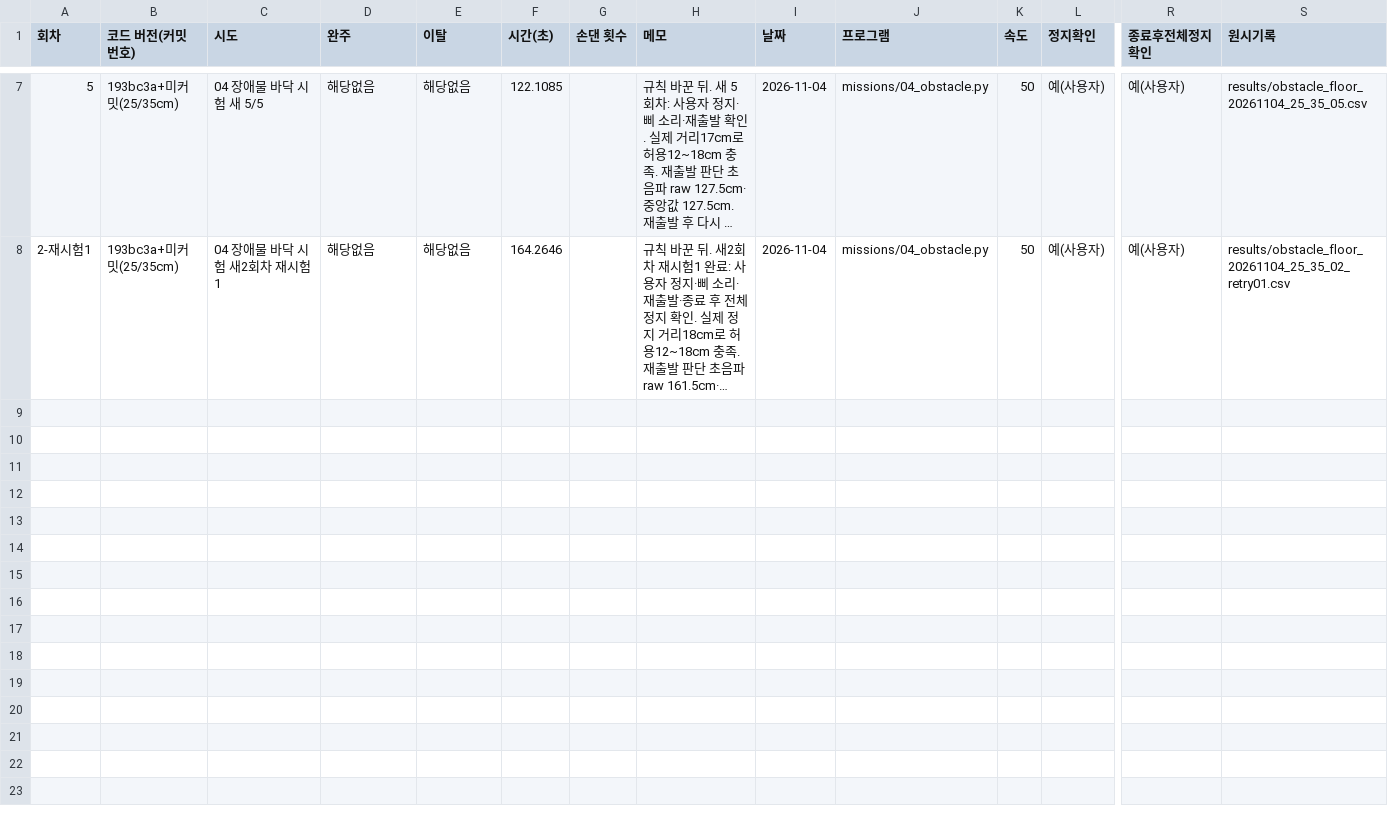
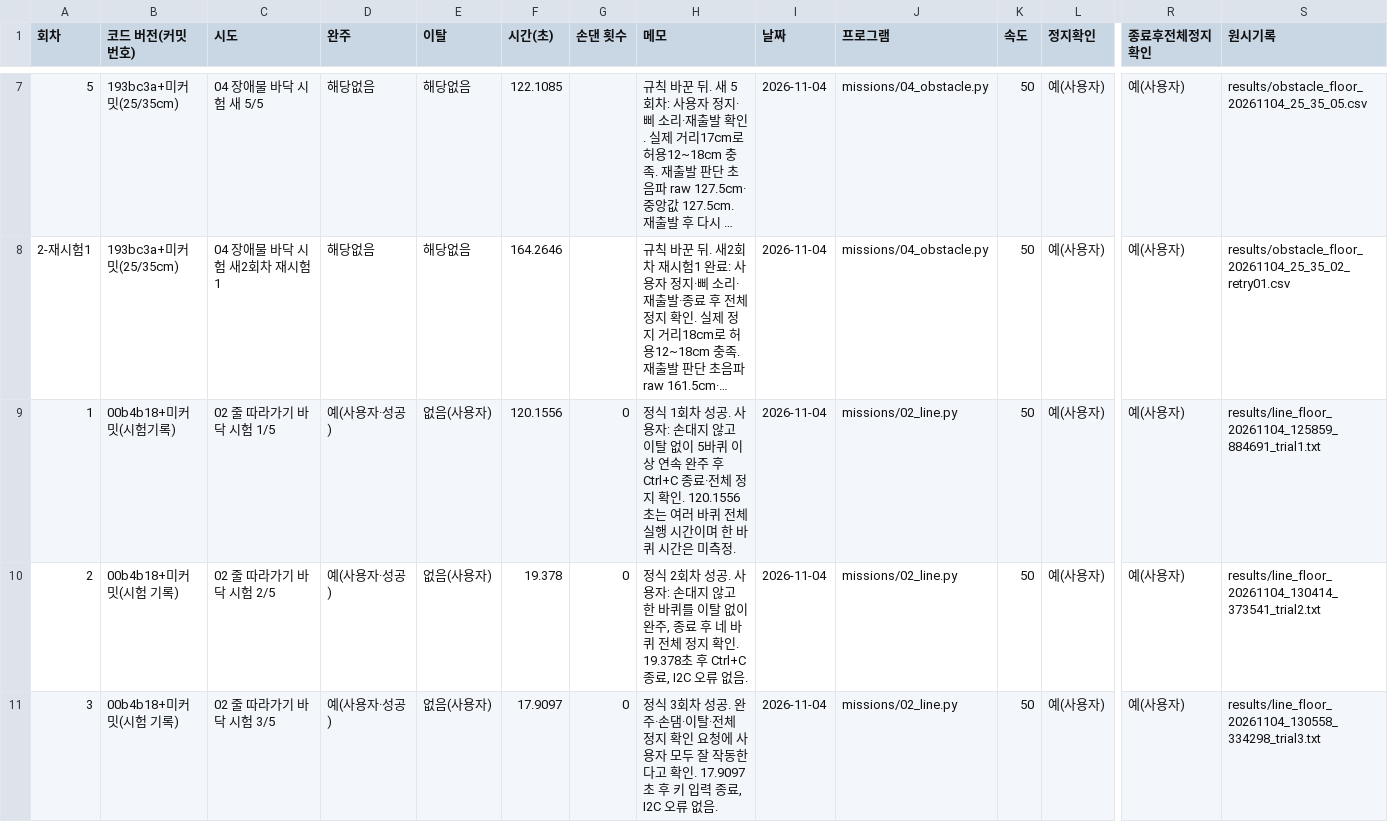
Before and after one commit to dudzhddl1217-bot/raspbot-pbl-3team, a CSV file: results/runs.csv, drawn as a sheet; only a part is shown, gaps mark what is left out; long unchanged cells end in …; rows hold the shown columns only; the diff covers the shown part only; the diff names each change by its address in the sheet, - before the commit and + after, or states it on an @@ line.

```diff
--- a/results/runs.csv
+++ b/results/runs.csv
+row 9: 1 | 00b4b18+미커밋(시험기록) | 02 줄 따라가기 바닥 시험 1/5 | 예(사용자·성공) | 없음(사용자) | 120.1556 | 0 | 정식 1회차 성공. 사용자: 손대지 않고 이탈 없이 5바퀴 이상 연속 완주 후 Ctrl+C 종료·전체 정지 확인. 120.1556초는 여러 바퀴 전체 실행 시간이며 한 바퀴 시간은 미측정. | 2026-11-04 | missions/02_line.py | 50 | 예(사용자) | 예(사용자) | results/line_floor_20261104_125859_884691_trial1.txt
+row 10: 2 | 00b4b18+미커밋(시험 기록) | 02 줄 따라가기 바닥 시험 2/5 | 예(사용자·성공) | 없음(사용자) | 19.378 | 0 | 정식 2회차 성공. 사용자: 손대지 않고 한 바퀴를 이탈 없이 완주, 종료 후 네 바퀴 전체 정지 확인. 19.378초 후 Ctrl+C 종료, I2C 오류 없음. | 2026-11-04 | missions/02_line.py | 50 | 예(사용자) | 예(사용자) | results/line_floor_20261104_130414_373541_trial2.txt
+row 11: 3 | 00b4b18+미커밋(시험 기록) | 02 줄 따라가기 바닥 시험 3/5 | 예(사용자·성공) | 없음(사용자) | 17.9097 | 0 | 정식 3회차 성공. 완주·손댐·이탈·전체 정지 확인 요청에 사용자 모두 잘 작동한다고 확인. 17.9097초 후 키 입력 종료, I2C 오류 없음. | 2026-11-04 | missions/02_line.py | 50 | 예(사용자) | 예(사용자) | results/line_floor_20261104_130558_334298_trial3.txt
```
Also changed, not shown: 2 added rows elsewhere in this file, 16 other files.
